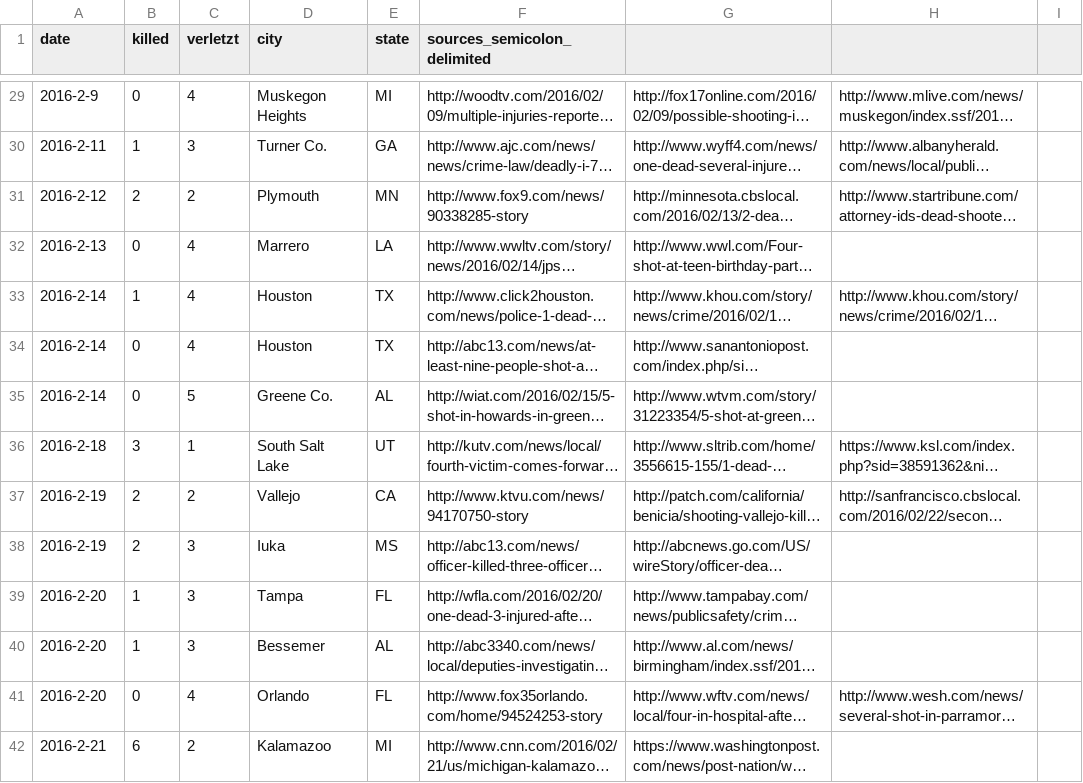
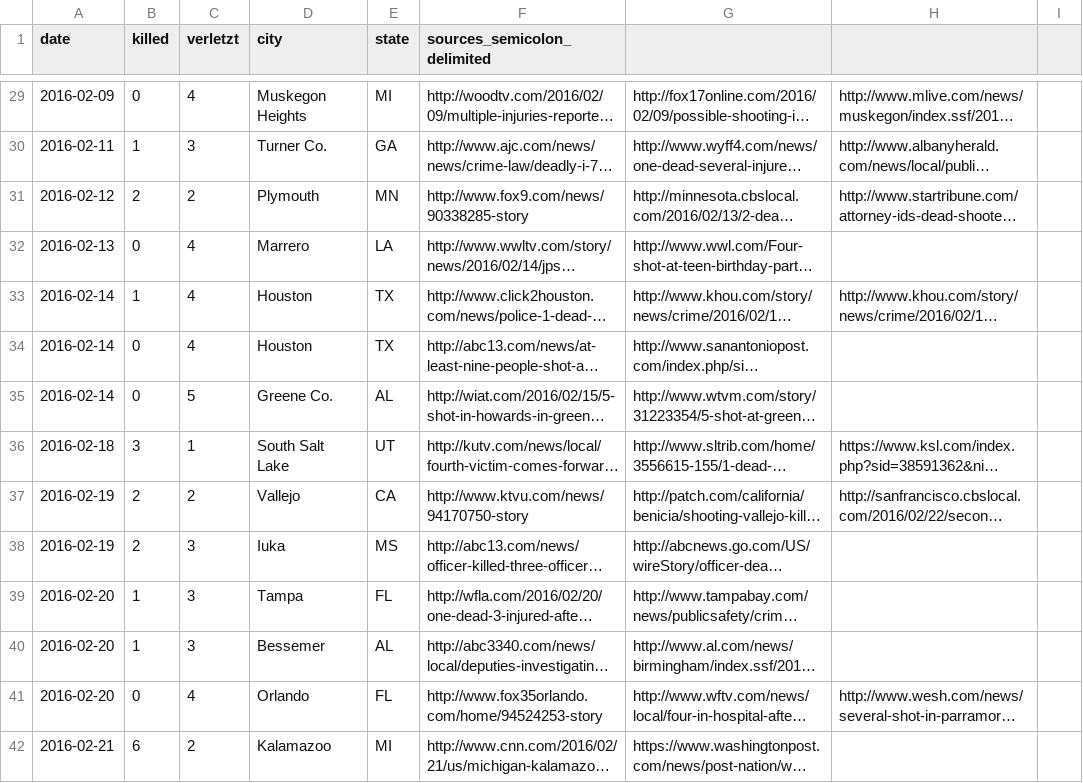
Before and after one commit to geraldgartner/mass-shootings, a CSV file: mst.csv, drawn as a sheet; only a part is shown, gaps mark what is left out; long unchanged cells end in …; the diff covers the shown part only; the diff names each change by its address in the sheet, - before the commit and + after, or states it on an @@ line.

```diff
--- a/mst.csv
+++ b/mst.csv
-A29 (date): 2016-2-9
+A29 (date): 2016-02-09
-A30 (date): 2016-2-11
+A30 (date): 2016-02-11
-A31 (date): 2016-2-12
+A31 (date): 2016-02-12
-A32 (date): 2016-2-13
+A32 (date): 2016-02-13
-A33:A35 (date): 2016-2-14
+A33:A35 (date): 2016-02-14
-A36 (date): 2016-2-18
+A36 (date): 2016-02-18
-A37:A38 (date): 2016-2-19
+A37:A38 (date): 2016-02-19
-A39:A41 (date): 2016-2-20
+A39:A41 (date): 2016-02-20
-A42 (date): 2016-2-21
+A42 (date): 2016-02-21
```
Also changed, not shown: 162 edited cells elsewhere in this file.
